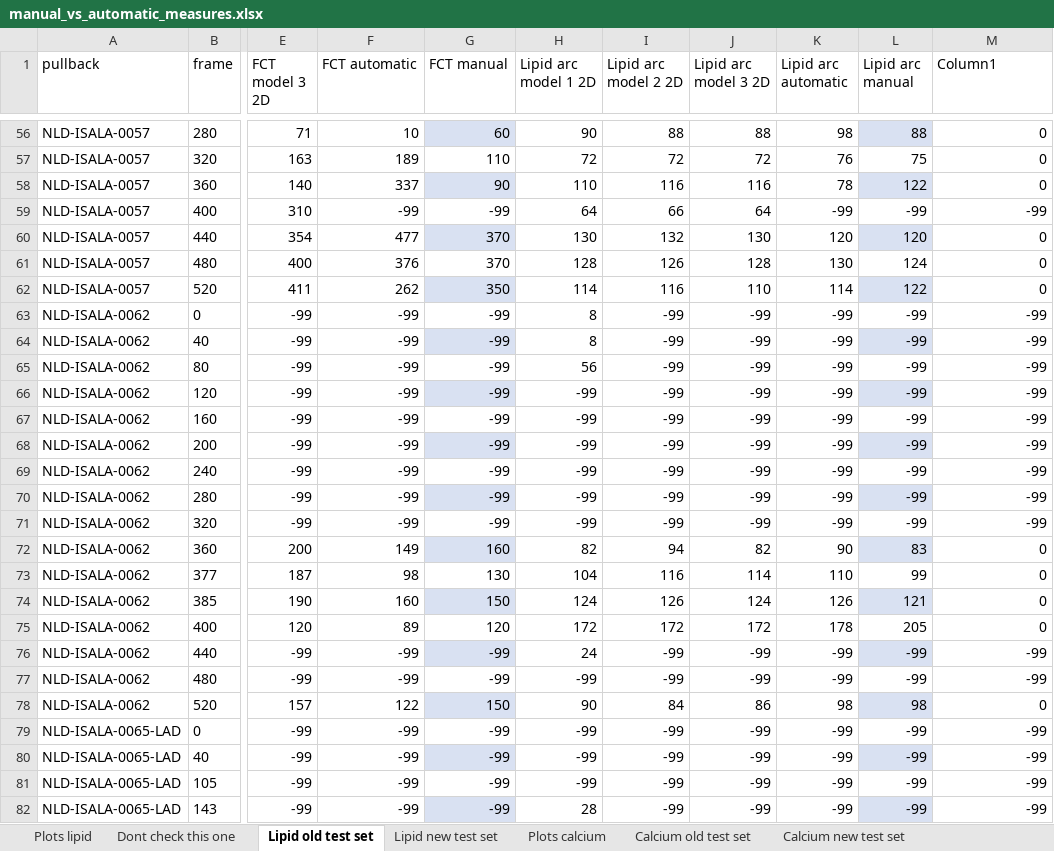
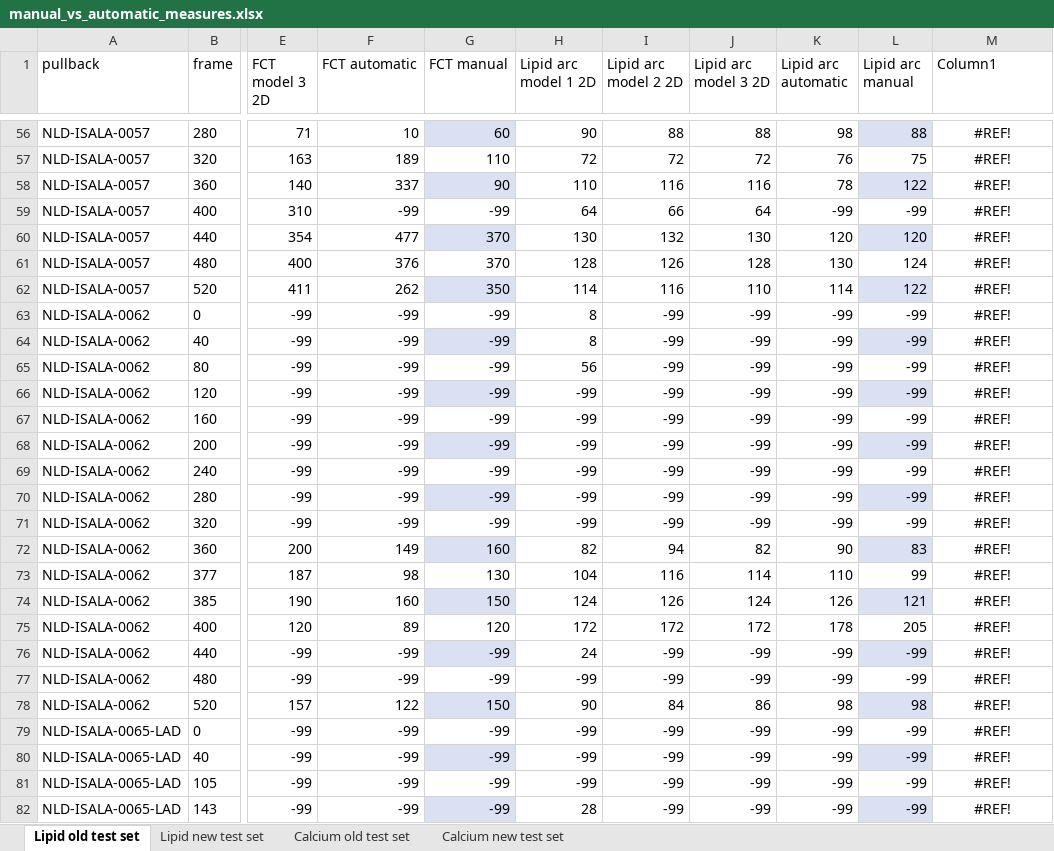
Before and after one commit to Gonzalo2408/CardiacOCT-project, an Excel workbook: code/count-distributions/manual_vs_automatic_measures.xlsx, sheet Lipid old test set, drawn as a sheet; only a part is shown, gaps mark what is left out; values as stored, in another font and other column widths than the file's, no borders; table styles not drawn; the diff covers the shown part only; the diff names each change by its address in the sheet, - before the commit and + after, or states it on an @@ line.

```diff
--- a/code/count-distributions/manual_vs_automatic_measures.xlsx (sheet Lipid old test set)
+++ b/code/count-distributions/manual_vs_automatic_measures.xlsx (sheet Lipid old test set)
-sheet tab: Plots lipid
-sheet tab: Dont check this one
-sheet tab: Plots calcium
-M56:M82 alignment: right
+M56:M82 alignment: center
-M56:M58 (Column1): 0
+M56:M58 (Column1): #REF!
-M59 (Column1): -99
+M59 (Column1): #REF!
-M60:M62 (Column1): 0
+M60:M62 (Column1): #REF!
-M63:M71 (Column1): -99
+M63:M71 (Column1): #REF!
-M72:M75 (Column1): 0
+M72:M75 (Column1): #REF!
-M76:M77 (Column1): -99
+M76:M77 (Column1): #REF!
-M78 (Column1): 0
+M78 (Column1): #REF!
-M79:M82 (Column1): -99
+M79:M82 (Column1): #REF!
```
Also changed, not shown: 135 edited cells and cell formats elsewhere in this sheet, sheet Calcium new test set, sheet Lipid new test set, charts or pictures, code/count-distributions/counts_v2.xlsx, excel-files/pseudo_volumes_data.xlsx, 38 other files.
